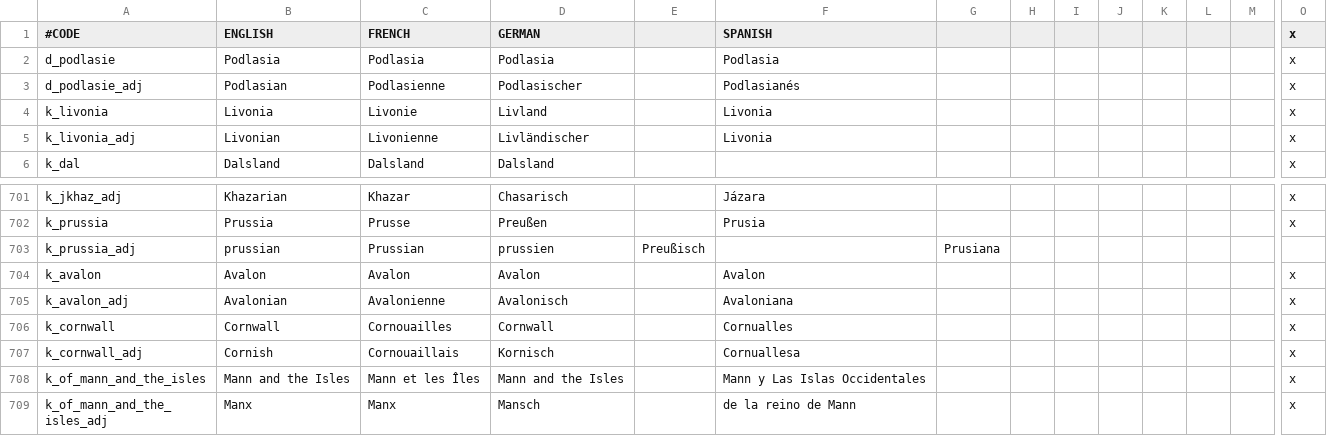
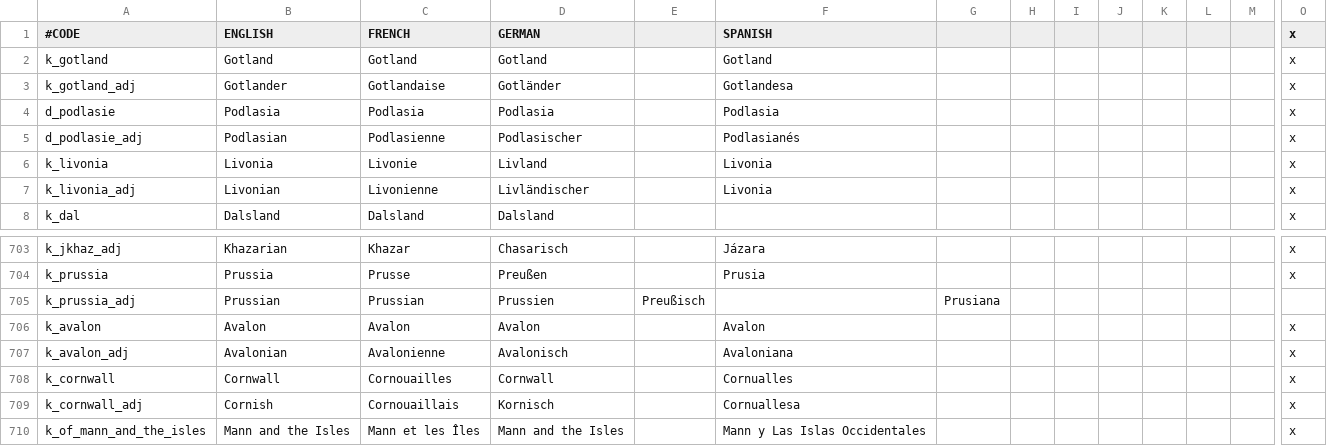
Before and after one commit to localiser/CK2Plus-Core, a CSV file: CK2Plus/localisation/0_titles.csv, drawn as a sheet; only a part is shown, gaps mark what is left out; the shorter side is filled out with more unchanged rows; addresses are those after the commit; rows hold the shown columns only; the diff names each change by its address in the sheet, - before the commit and + after, or states it on an @@ line.

```diff
--- a/CK2Plus/localisation/0_titles.csv
+++ b/CK2Plus/localisation/0_titles.csv
+row 2: k_gotland | Gotland | Gotland | Gotland |  | Gotland |  |  |  |  |  |  |  | x
+row 3: k_gotland_adj | Gotlander | Gotlandaise | Gotländer |  | Gotlandesa |  |  |  |  |  |  |  | x
-B705 (ENGLISH): prussian
+B705 (ENGLISH): Prussian
-D705 (GERMAN): prussien
+D705 (GERMAN): Prussien
```
Also changed, not shown: CK2Plus/localisation/0_text.csv, CK2Plus/localisation/0_titles_wip.csv, 56 other files.
